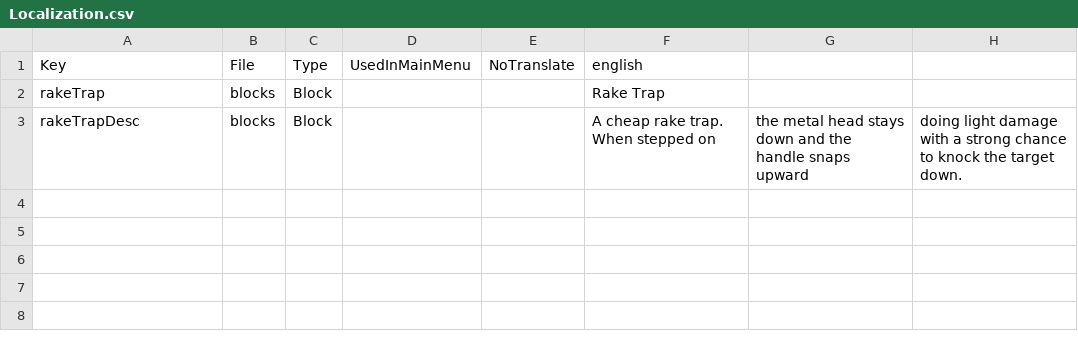
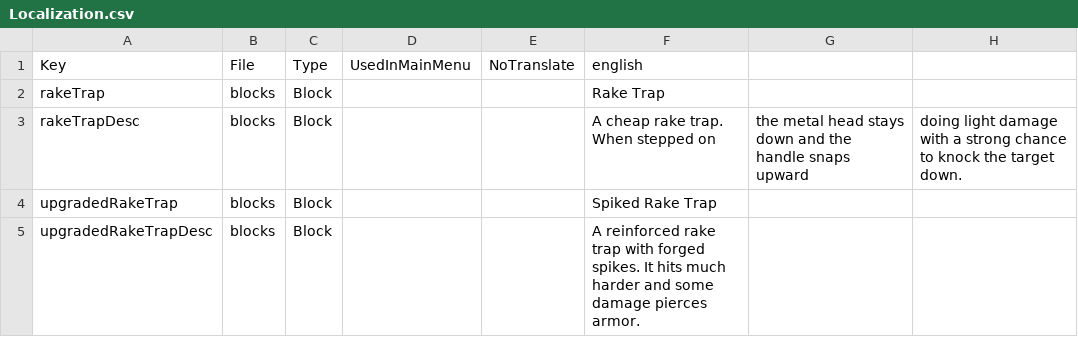
Before and after one commit to Path-of-7D2D/Rake-Trap, a CSV file: 1A-RakeTrap/Config/Localization.csv, drawn as a sheet.

Commit message:
feat: add in the upgraded spiked rake trap

```diff
--- a/1A-RakeTrap/Config/Localization.csv
+++ b/1A-RakeTrap/Config/Localization.csv
@@ -3 +3,3 @@ rakeTrap,blocks,Block,,,Rake Trap
 rakeTrapDesc,blocks,Block,,,A cheap rake trap. When stepped on, the metal head stays down and the handle snaps upward, doing light damage with a strong chance to knock the target down.
+upgradedRakeTrap,blocks,Block,,,Spiked Rake Trap
+upgradedRakeTrapDesc,blocks,Block,,,A reinforced rake trap with forged spikes. It hits much harder and some damage pierces armor.
```
Also changed, not shown: 30 other files.
